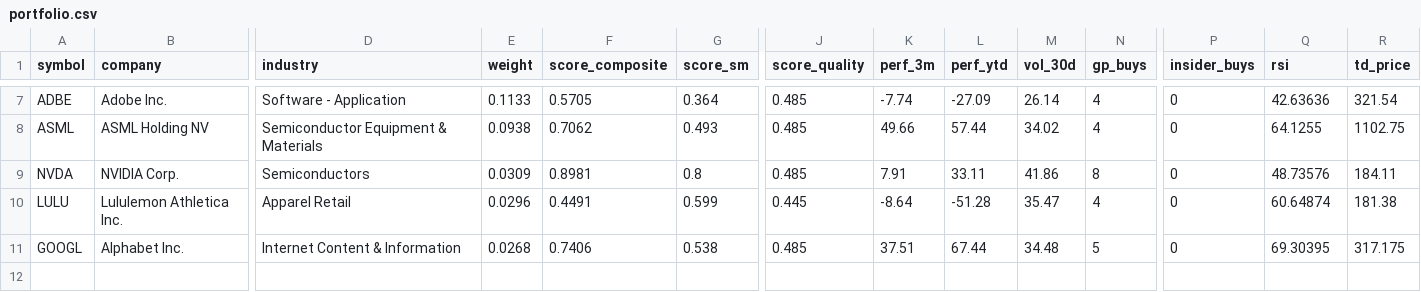
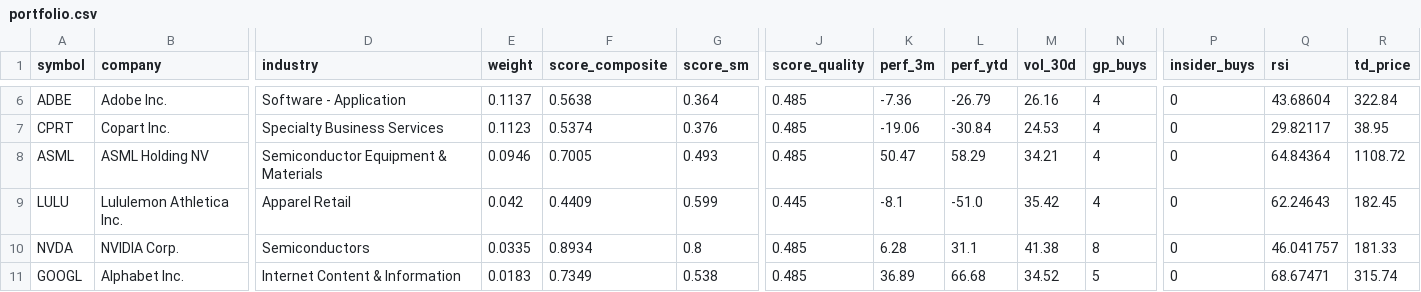
Before and after one commit to Bencode92/smartmoney-scraper, a CSV file: outputs/2025-12-02/portfolio.csv, drawn as a sheet; only a part is shown, gaps mark what is left out; removed rows and columns are numbered as before the commit, all else as after; rows hold the shown columns only; the diff covers the shown part only; the diff names each change by its address in the sheet, - before the commit and + after, or states it on an @@ line.

```diff
--- a/outputs/2025-12-02/portfolio.csv
+++ b/outputs/2025-12-02/portfolio.csv
-E6 (weight): 0.1133
+E6 (weight): 0.1137
-F6 (score_composite): 0.5705
+F6 (score_composite): 0.5638
-K6 (perf_3m): -7.74
+K6 (perf_3m): -7.36
-L6 (perf_ytd): -27.09
+L6 (perf_ytd): -26.79
-M6 (vol_30d): 26.14
+M6 (vol_30d): 26.16
-Q6 (rsi): 42.63636
+Q6 (rsi): 43.68604
-R6 (td_price): 321.54
+R6 (td_price): 322.84
+row 7: CPRT | Copart Inc. | Specialty Business Services | 0.1123 | 0.5374 | 0.376 | 0.485 | -19.06 | -30.84 | 24.53 | 4 | 0 | 29.82117 | 38.95
-E8 (weight): 0.0938
+E8 (weight): 0.0946
-F8 (score_composite): 0.7062
+F8 (score_composite): 0.7005
-K8 (perf_3m): 49.66
+K8 (perf_3m): 50.47
-L8 (perf_ytd): 57.44
+L8 (perf_ytd): 58.29
-M8 (vol_30d): 34.02
+M8 (vol_30d): 34.21
-Q8 (rsi): 64.1255
+Q8 (rsi): 64.84364
-R8 (td_price): 1102.75
+R8 (td_price): 1108.72
-row 9: NVDA | NVIDIA Corp. | Semiconductors | 0.0309 | 0.8981 | 0.8 | 0.485 | 7.91 | 33.11 | 41.86 | 8 | 0 | 48.73576 | 184.11
-E9 (weight): 0.0296
+E9 (weight): 0.042
-F9 (score_composite): 0.4491
+F9 (score_composite): 0.4409
-K9 (perf_3m): -8.64
+K9 (perf_3m): -8.1
-L9 (perf_ytd): -51.28
+L9 (perf_ytd): -51.0
-M9 (vol_30d): 35.47
+M9 (vol_30d): 35.42
-Q9 (rsi): 60.64874
+Q9 (rsi): 62.24643
-R9 (td_price): 181.38
+R9 (td_price): 182.45
+row 10: NVDA | NVIDIA Corp. | Semiconductors | 0.0335 | 0.8934 | 0.8 | 0.485 | 6.28 | 31.1 | 41.38 | 8 | 0 | 46.041757 | 181.33
-E11 (weight): 0.0268
+E11 (weight): 0.0183
-F11 (score_composite): 0.7406
+F11 (score_composite): 0.7349
-K11 (perf_3m): 37.51
+K11 (perf_3m): 36.89
-L11 (perf_ytd): 67.44
+L11 (perf_ytd): 66.68
-M11 (vol_30d): 34.48
+M11 (vol_30d): 34.52
-Q11 (rsi): 69.30395
+Q11 (rsi): 68.67471
-R11 (td_price): 317.175
+R11 (td_price): 315.74
```
Also changed, not shown: 1 removed row and 28 edited cells elsewhere in this file, 5 other files.
